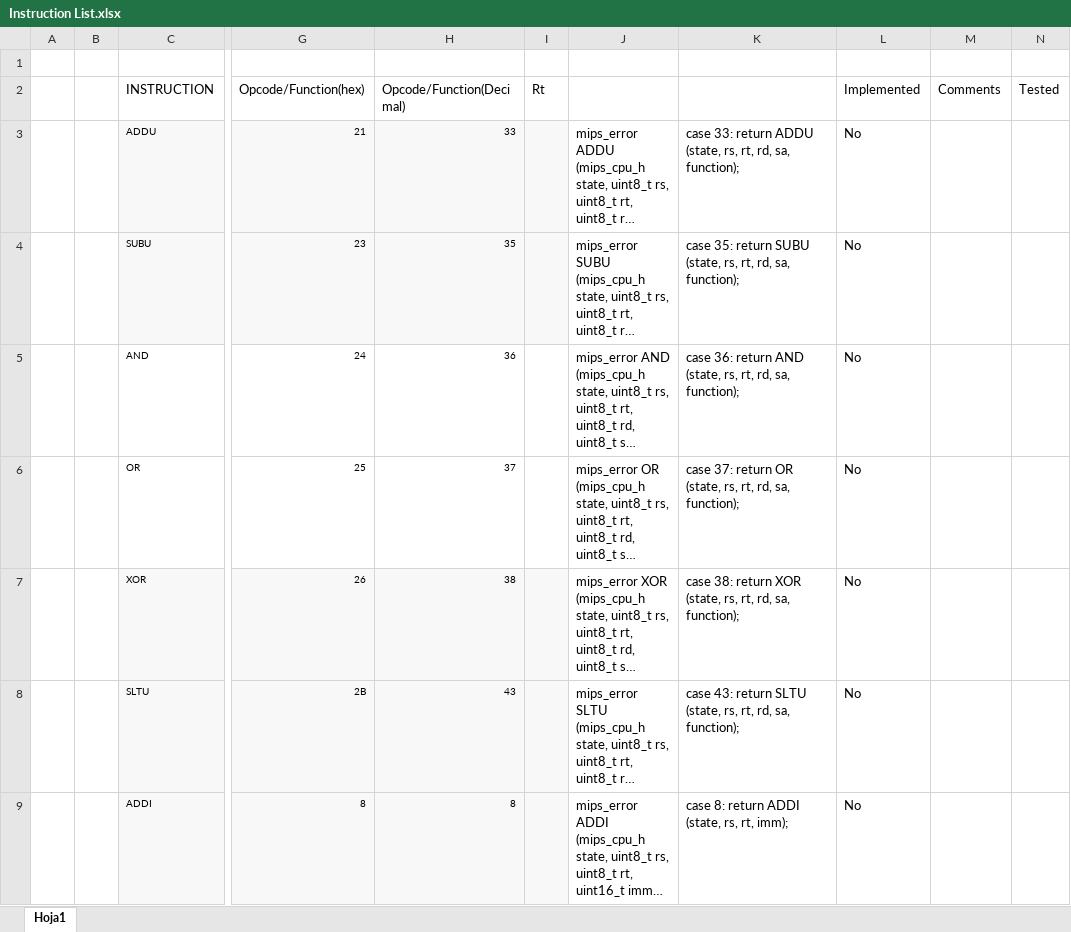
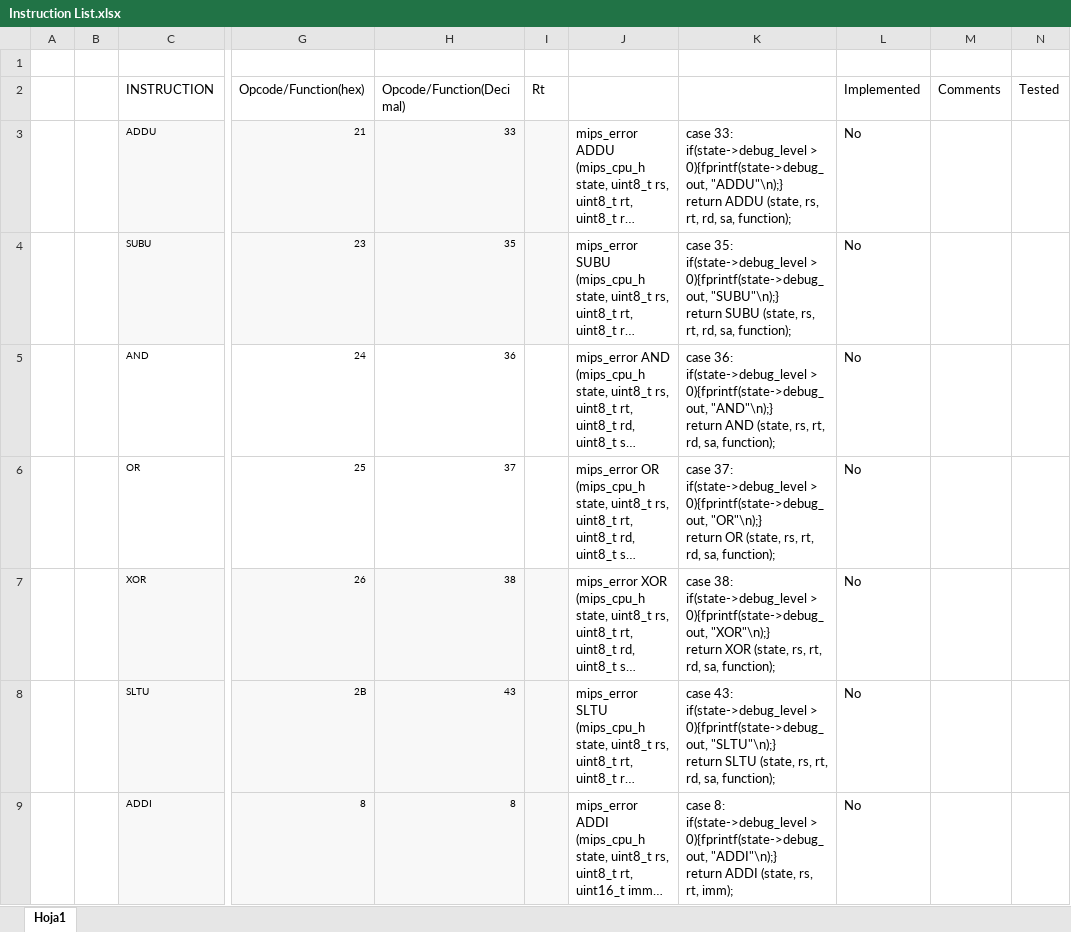
Before and after one commit to jeg114/arch2-2015-cw1, an Excel workbook: Instruction List.xlsx, sheet Hoja1, drawn as a sheet; only a part is shown, gaps mark what is left out; long unchanged cells end in …; values as stored, in another font and other column widths than the file's, no borders; ↵ is a line break in a cell; the diff covers the shown part only; the diff names each change by its address in the sheet, - before the commit and + after, or states it on an @@ line.

Commit message:
Instruction ADDU working, developed  h+cpp  for instr API

```diff
--- a/Instruction List.xlsx (sheet Hoja1)
+++ b/Instruction List.xlsx (sheet Hoja1)
-K3: case 33: return ADDU…
+K3: case 33: ↵ if(state->debug_level > 0){fprintf(state->debug_out, "ADDU"\n);} ↵ return ADDU…
-K4: case 35: return SUBU…
+K4: case 35: ↵ if(state->debug_level > 0){fprintf(state->debug_out, "SUBU"\n);} ↵ return SUBU…
-K5: case 36: return AND…
+K5: case 36: ↵ if(state->debug_level > 0){fprintf(state->debug_out, "AND"\n);} ↵ return AND…
-K6: case 37: return OR…
+K6: case 37: ↵ if(state->debug_level > 0){fprintf(state->debug_out, "OR"\n);} ↵ return OR…
-K7: case 38: return XOR…
+K7: case 38: ↵ if(state->debug_level > 0){fprintf(state->debug_out, "XOR"\n);} ↵ return XOR…
-K8: case 43: return SLTU…
+K8: case 43: ↵ if(state->debug_level > 0){fprintf(state->debug_out, "SLTU"\n);} ↵ return SLTU…
-K9: case 8: return ADDI…
+K9: case 8: ↵ if(state->debug_level > 0){fprintf(state->debug_out, "ADDI"\n);} ↵ return ADDI…
```
Also changed, not shown: 46 edited cells elsewhere in this sheet, 6 other files.
